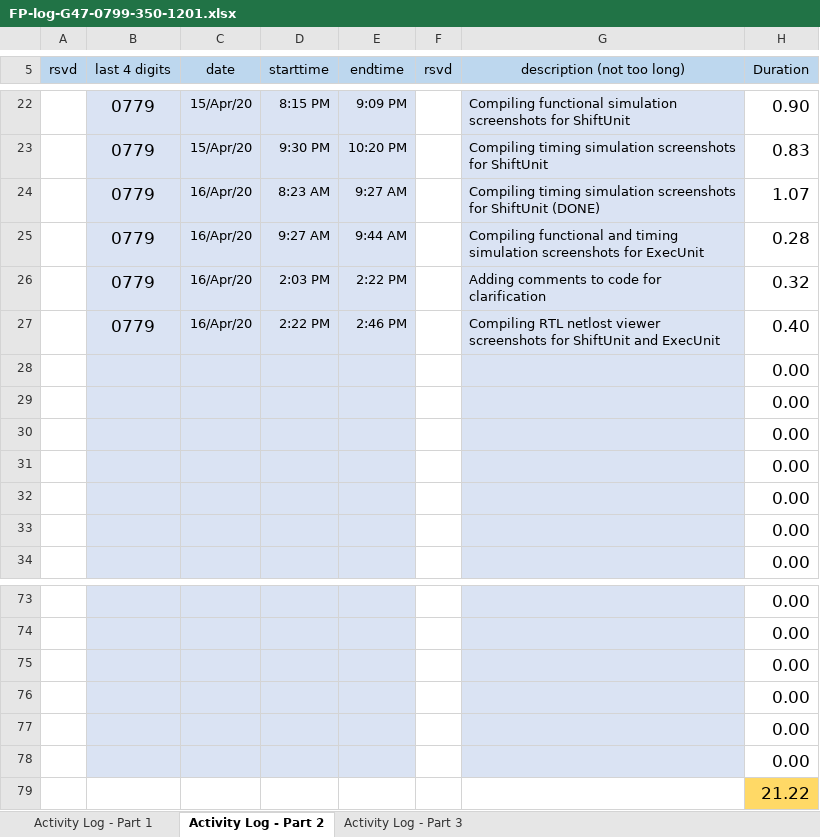
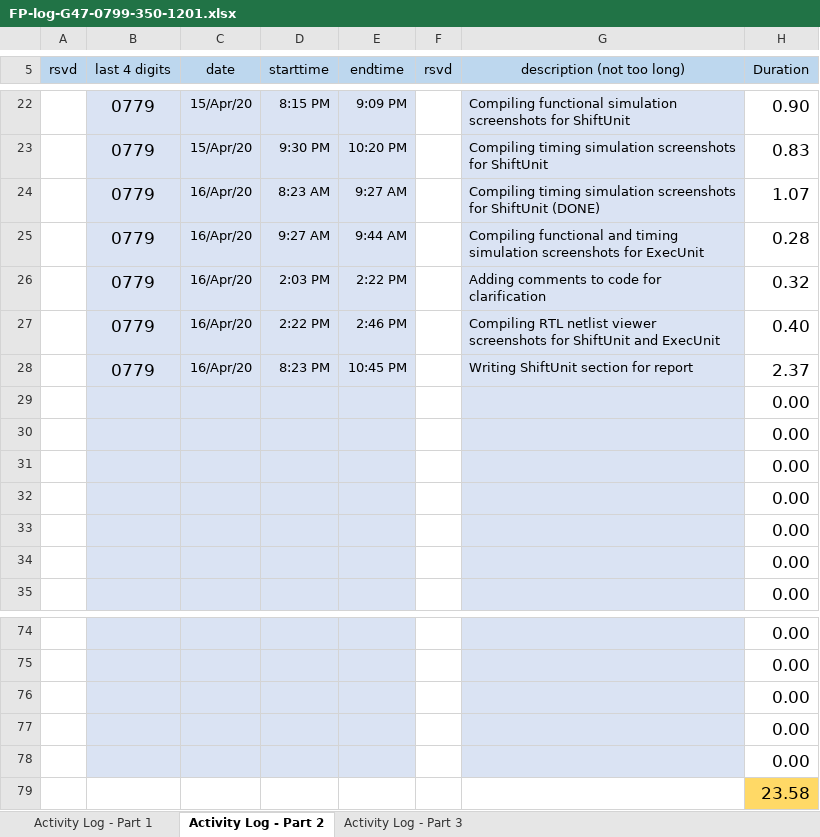
Before and after one commit to cjinn/ensc350-finalprojectpart2, an Excel workbook: ExU/Documentation/FP-log-G47-0799-350-1201.xlsx, sheet Activity Log - Part 2, drawn as a sheet; only a part is shown, gaps mark what is left out; values as stored, in another font and other column widths than the file's, no borders; conditional formats not drawn; removed rows and columns are numbered as before the commit, all else as after; the diff names each change by its address in the sheet, - before the commit and + after, or states it on an @@ line.

```diff
--- a/ExU/Documentation/FP-log-G47-0799-350-1201.xlsx (sheet Activity Log - Part 2)
+++ b/ExU/Documentation/FP-log-G47-0799-350-1201.xlsx (sheet Activity Log - Part 2)
-G27 (description (not too long)): Compiling RTL netlost viewer screenshots…
+G27 (description (not too long)): Compiling RTL netlist viewer screenshots…
+row 28:  | 0779 | 16/Apr/20 | 8:23 PM | 10:45 PM |  | Writing ShiftUnit section for report | 2.37
-B79:E79 fill: #DAE3F3
+B79:E79 fill: none
-G79 fill: #DAE3F3
+G79 fill: none
-H79 (Duration): 0.00
+H79 (Duration): 23.58
-H79 fill: none
+H79 fill: #FFD966
-row 79:  |  |  |  |  |  |  | 21.22
```
Also changed, not shown: formulas that keep their value, 3 other files.
